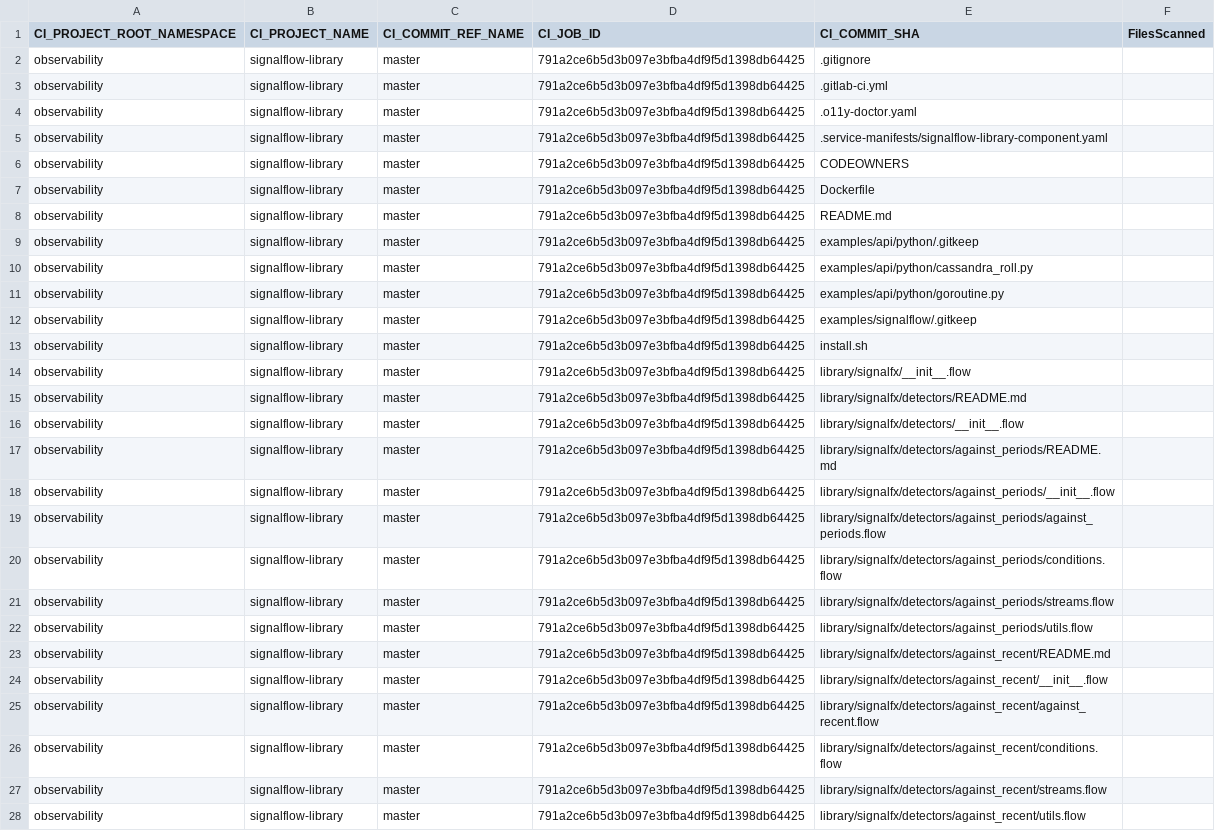
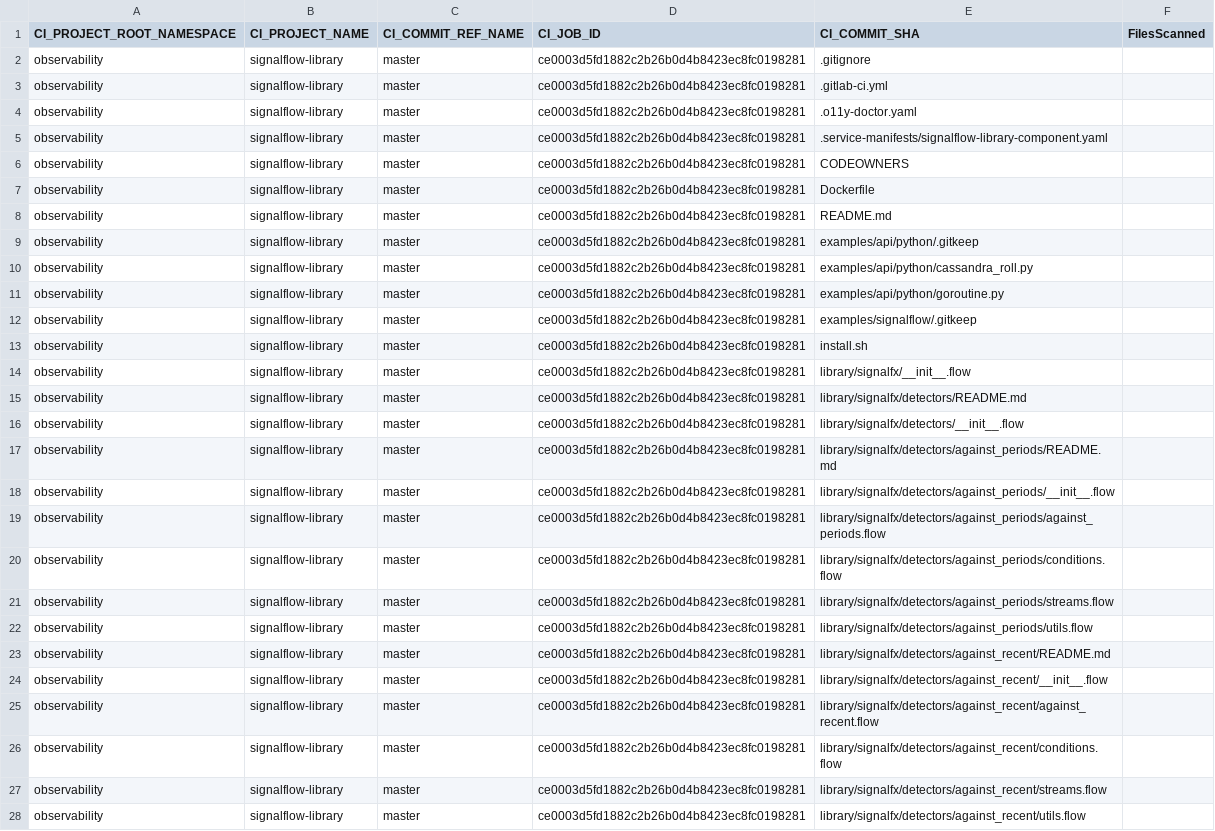
Before and after one commit to signalfx/signalflow-library, a CSV file: gl-sast-audit_report.csv, drawn as a sheet; only a part is shown; the diff covers the shown part only; the diff names each change by its address in the sheet, - before the commit and + after, or states it on an @@ line.

```diff
--- a/gl-sast-audit_report.csv
+++ b/gl-sast-audit_report.csv
-D2:D28 (CI_JOB_ID): 791a2ce6b5d3b097e3bfba4df9f5d1398db64425
+D2:D28 (CI_JOB_ID): ce0003d5fd1882c2b26b0d4b8423ec8fc0198281
```
Also changed, not shown: 167 edited cells elsewhere in this file, 2 other files.
